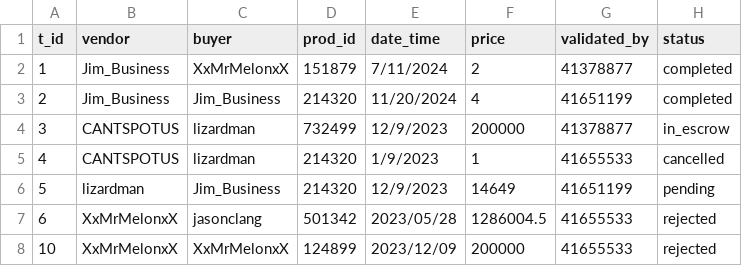
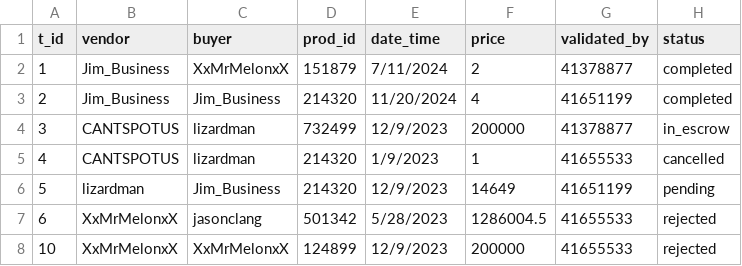
Before and after one commit to HildoBijl/sqltutor, a CSV file: src/mockData/tables/transactions/small.csv, drawn as a sheet.

Commit message:
small modifications to ensure parity between small and big mock datasets

```diff
--- a/src/mockData/tables/transactions/small.csv
+++ b/src/mockData/tables/transactions/small.csv
@@ -6,3 +6,3 @@ t_id,vendor,buyer,prod_id,date_time,price,validated_by,status
 5,lizardman,Jim_Business,214320,12/9/2023,14649,41651199,pending
-6,XxMrMelonxX,jasonclang,501342,2023/05/28,1286004.5,41655533,rejected
-10,XxMrMelonxX,XxMrMelonxX,124899,2023/12/09,200000,41655533,rejected
+6,XxMrMelonxX,jasonclang,501342,5/28/2023,1286004.5,41655533,rejected
+10,XxMrMelonxX,XxMrMelonxX,124899,12/9/2023,200000,41655533,rejected
```
Also changed, not shown: src/mockData/tables/accounts/full.csv, src/mockData/tables/transactions/full.csv.
